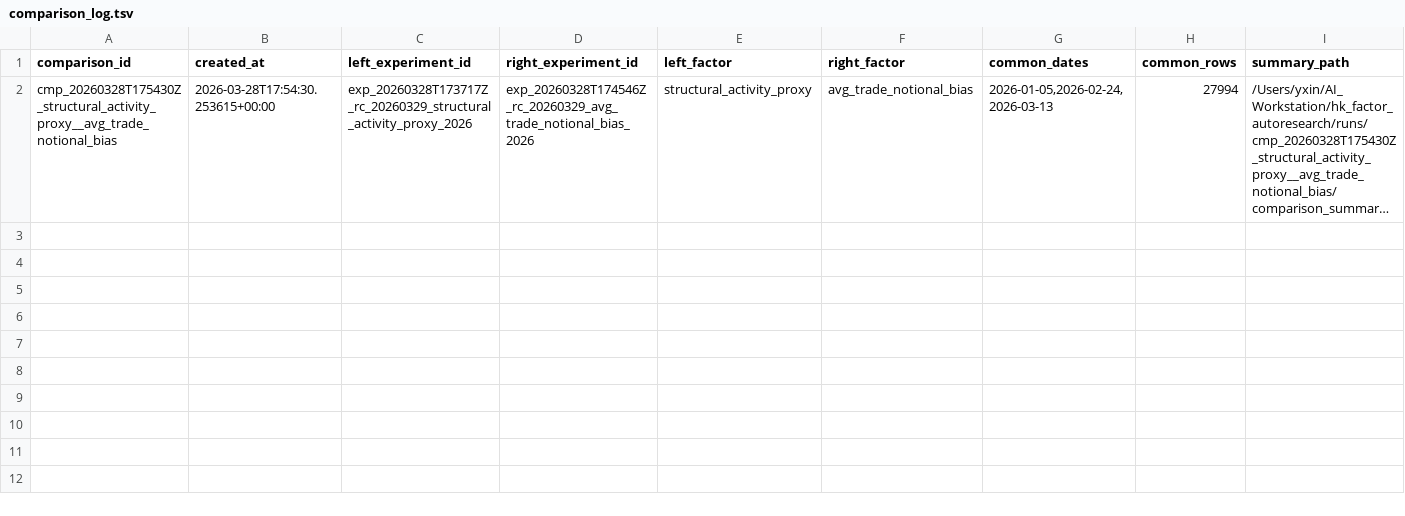
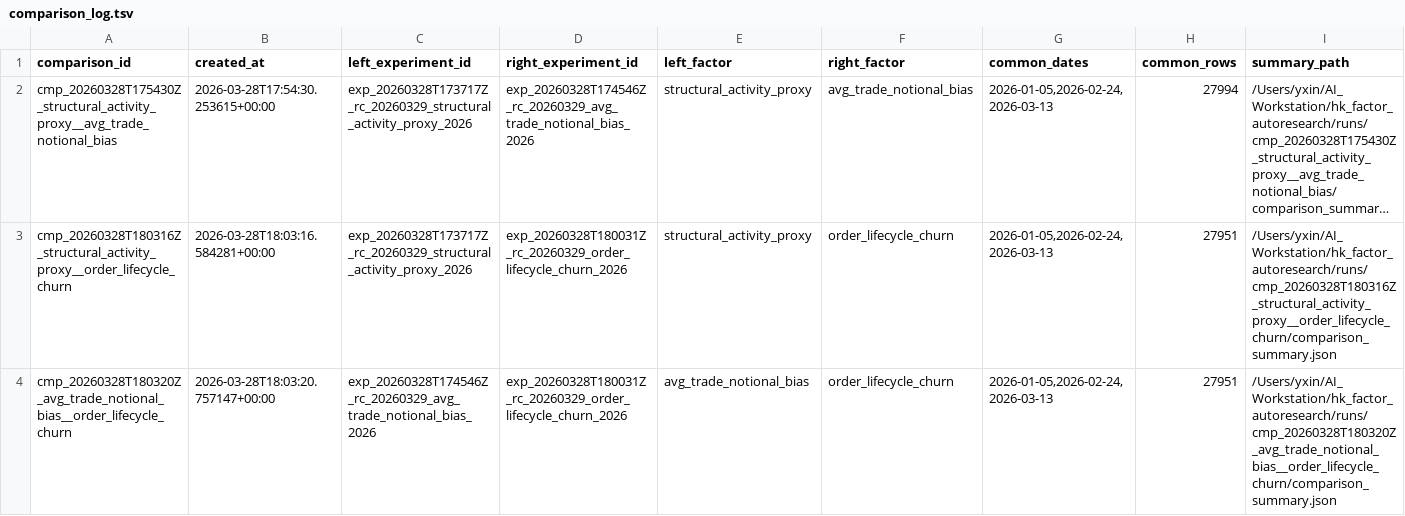
Before and after one commit to yzx107/hk_factor_autoresearch, a TSV file: registry/comparison_log.tsv, drawn as a sheet; only a part is shown; long unchanged cells end in …; rows hold the shown columns only; the diff names each change by its address in the sheet, - before the commit and + after, or states it on an @@ line.

Commit message:
Add third factor and candidate scoreboard

```diff
--- a/registry/comparison_log.tsv
+++ b/registry/comparison_log.tsv
+row 3: cmp_20260328T180316Z_structural_activity_proxy__order_lifecycle_churn | 2026-03-28T18:03:16.584281+00:00 | exp_20260328T173717Z_rc_20260329_structural_activity_proxy_2026 | exp_20260328T180031Z_rc_20260329_order_lifecycle_churn_2026 | structural_activity_proxy | order_lifecycle_churn | 2026-01-05,2026-02-24,2026-03-13 | 27951 | /Users/yxin/AI_Workstation/hk_factor_autoresearch/runs/cmp_20260328T180316Z_structural_activity_proxy__order_lifecycle_churn/comparison_summary.json
+row 4: cmp_20260328T180320Z_avg_trade_notional_bias__order_lifecycle_churn | 2026-03-28T18:03:20.757147+00:00 | exp_20260328T174546Z_rc_20260329_avg_trade_notional_bias_2026 | exp_20260328T180031Z_rc_20260329_order_lifecycle_churn_2026 | avg_trade_notional_bias | order_lifecycle_churn | 2026-01-05,2026-02-24,2026-03-13 | 27951 | /Users/yxin/AI_Workstation/hk_factor_autoresearch/runs/cmp_20260328T180320Z_avg_trade_notional_bias__order_lifecycle_churn/comparison_summary.json
```
Also changed, not shown: registry/experiment_log.tsv, 11 other files.
